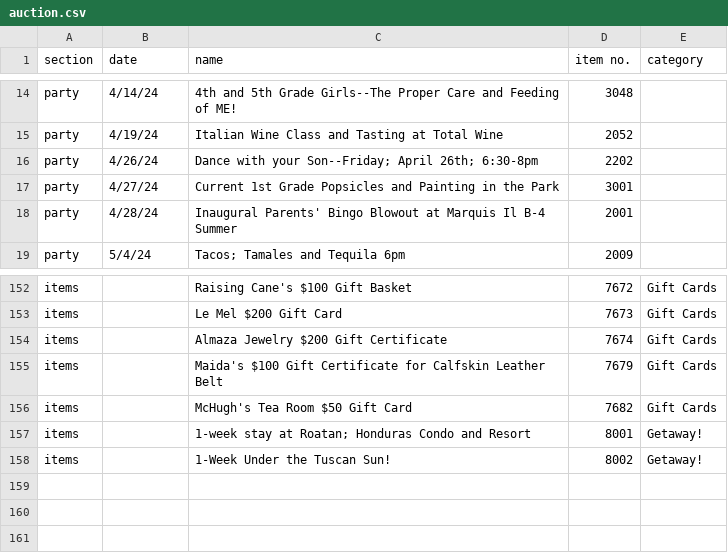
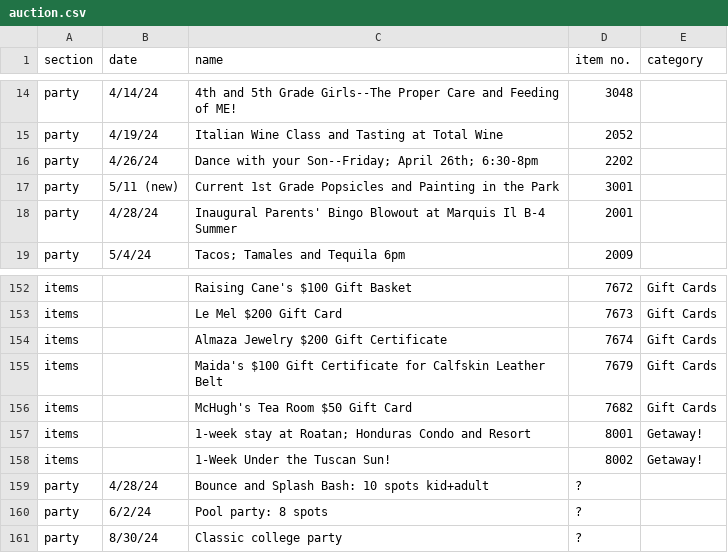
Before and after one commit to zimolzak/auction-2024, a CSV file: auction.csv, drawn as a sheet; only a part is shown, gaps mark what is left out.

Commit message:
edits per texts

```diff
--- a/auction.csv
+++ b/auction.csv
@@ -16,3 +16,3 @@ party,4/19/24,Italian Wine Class and Tasting at Total Wine,2052,
 party,4/26/24,Dance with your Son--Friday; April 26th; 6:30-8pm,2202,
-party,4/27/24,Current 1st Grade Popsicles and Painting in the Park,3001,
+party,5/11 (new),Current 1st Grade Popsicles and Painting in the Park,3001,
 party,4/28/24,Inaugural Parents' Bingo Blowout at Marquis Il B-4 Summer,2001,
@@ -158 +158,4 @@ items,,1-week stay at Roatan; Honduras Condo and Resort,8001,Getaway!
 items,,1-Week Under the Tuscan Sun!,8002,Getaway!
+party,4/28/24,Bounce and Splash Bash: 10 spots kid+adult,?,
+party,6/2/24,Pool party: 8 spots,?,
+party,8/30/24,Classic college party,?,
```
